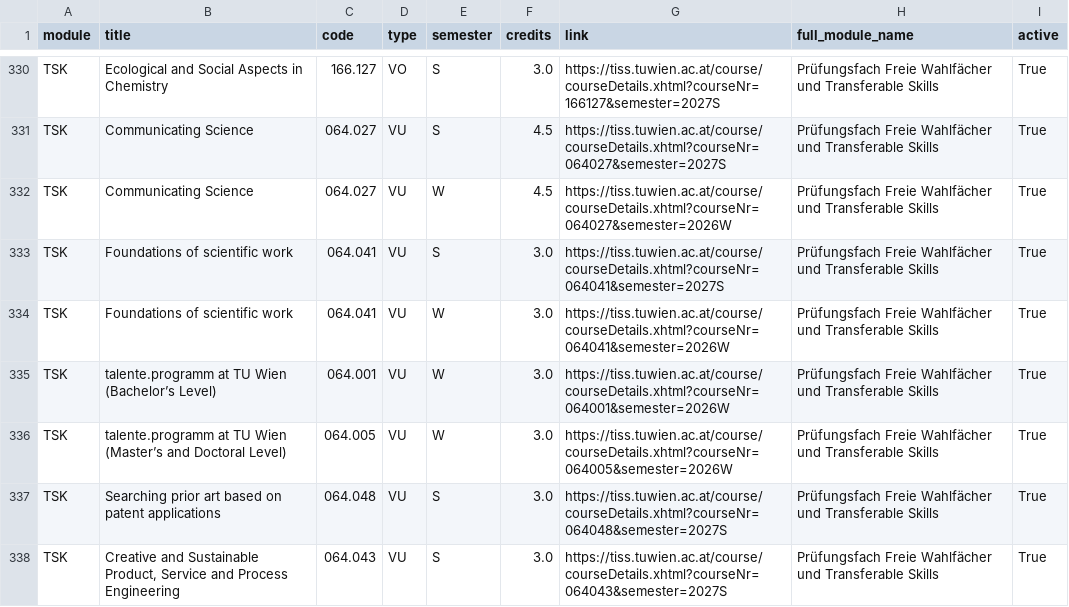
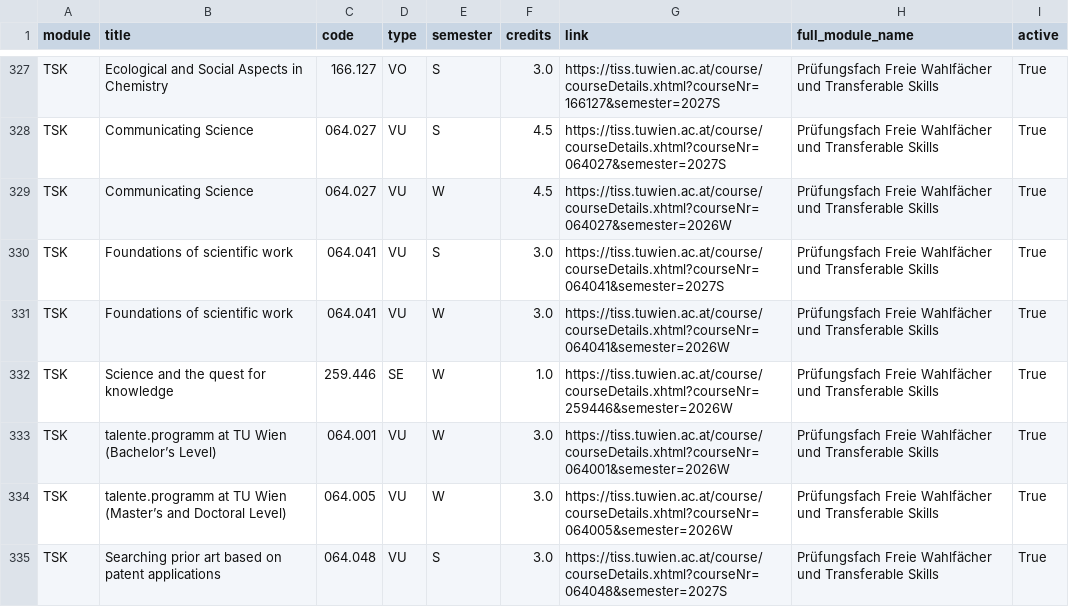
Before and after one commit to Emile-Jn/tiss-curriculum-scraper, a TSV file: curriculum.tsv, drawn as a sheet; only a part is shown, gaps mark what is left out; the shorter side is filled out with more unchanged rows; the diff covers the shown part only; the diff names each change by its address in the sheet, - before the commit and + after, or states it on an @@ line.

```diff
--- a/curriculum.tsv
+++ b/curriculum.tsv
+row 332: TSK | Science and the quest for knowledge | 259.446 | SE | W | 1.0 | https://tiss.tuwien.ac.at/course/courseDetails.xhtml?courseNr=259446&semester=2026W | Prüfungsfach Freie Wahlfächer und Transferable Skills | True
```
Also changed, not shown: 3 added rows and 4 removed rows elsewhere in this file.
